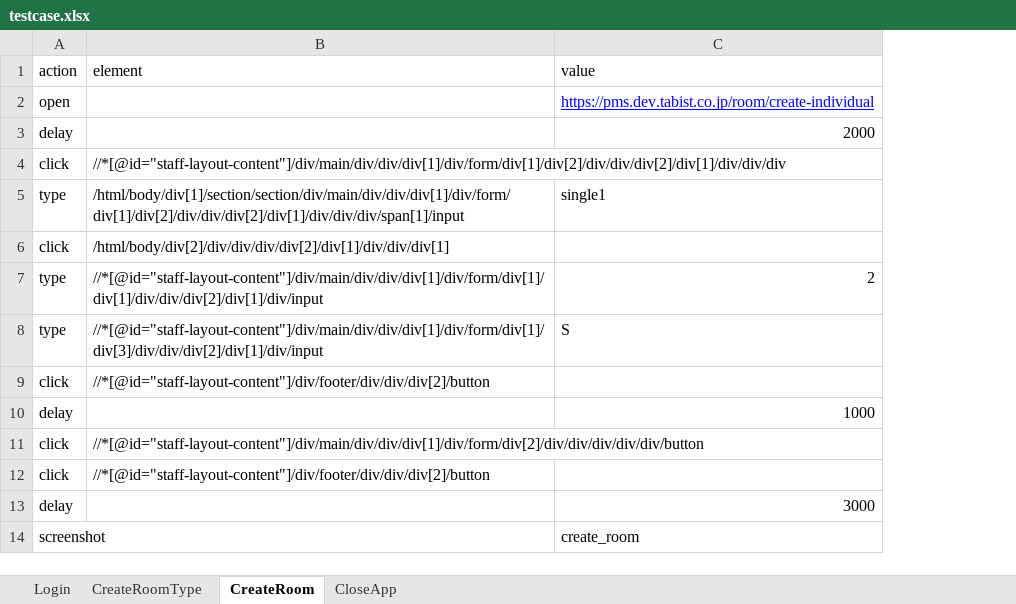
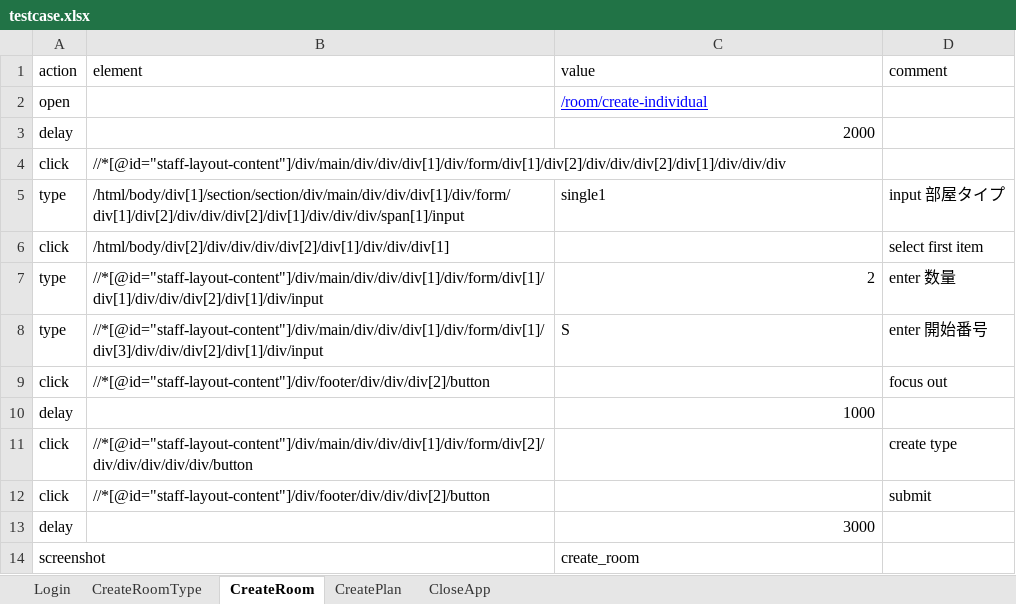
Before and after one commit to tuannt-ttlab/selenium2, an Excel workbook: input/testcase.xlsx, sheet CreateRoom, drawn as a sheet; values as stored, in another font and other column widths than the file's, no borders; charts and pictures not drawn; the diff names each change by its address in the sheet, - before the commit and + after, or states it on an @@ line.

```diff
--- a/input/testcase.xlsx (sheet CreateRoom)
+++ b/input/testcase.xlsx (sheet CreateRoom)
+sheet tab: CreatePlan
+column D (comment), rows 5-12: input 部屋タイプ | select first item | enter 数量 | enter 開始番号 | focus out |  | create type | submit
-C2 (value): https://pms.dev.tabist.co.jp/room/create-individual
+C2 (value): /room/create-individual
```
Also changed, not shown: sheet CreateRoomType, sheet Login, charts or pictures, 1 other file.
